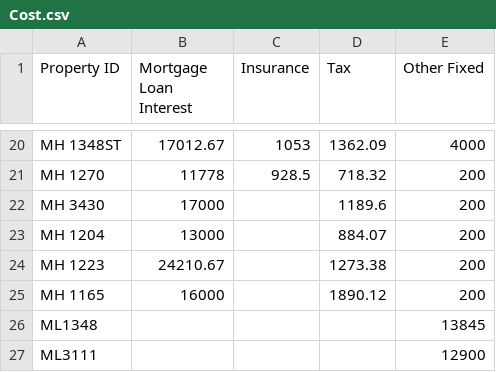
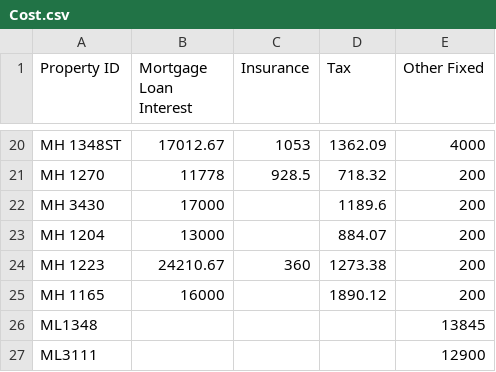
Before and after one commit to Nancy398/Leasing-price-strategies, a CSV file: Cost.csv, drawn as a sheet; only a part is shown, gaps mark what is left out.

Commit message:
Update Cost.csv

```diff
--- a/Cost.csv
+++ b/Cost.csv
@@ -23,3 +23,3 @@ MH 3430,17000,,1189.6,200
 MH 1204,13000,,884.07,200
-MH 1223,24210.67,,1273.38,200
+MH 1223,24210.67,360,1273.38,200
 MH 1165,16000,,1890.12,200
```
